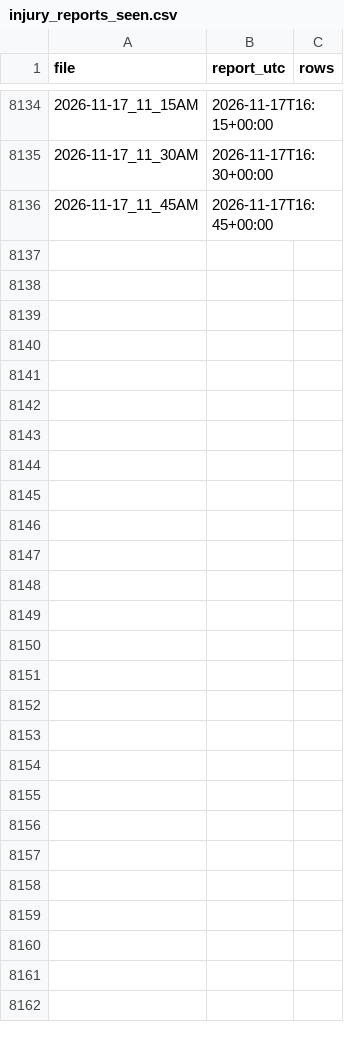
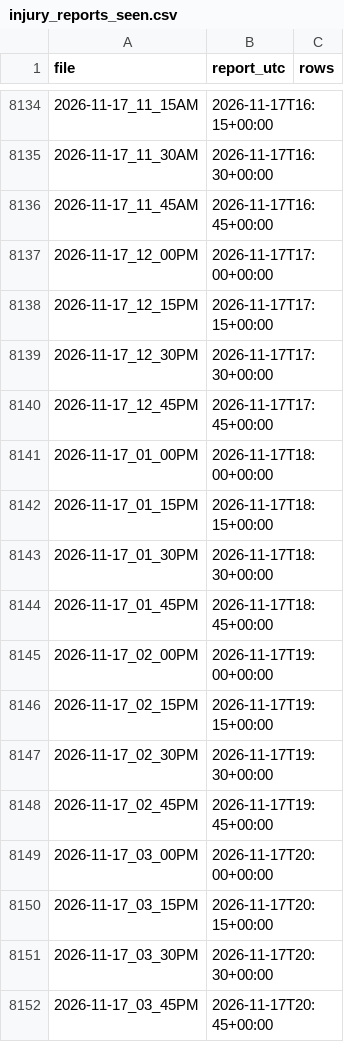
Before and after one commit to ryan7zoom/nba-props, a CSV file: data/injury_reports_seen.csv, drawn as a sheet; only a part is shown, gaps mark what is left out.

```diff
--- a/data/injury_reports_seen.csv
+++ b/data/injury_reports_seen.csv
@@ -8136 +8136,17 @@ file,report_utc,rows
 2026-11-17_11_45AM,2026-11-17T16:45+00:00,
+2026-11-17_12_00PM,2026-11-17T17:00+00:00,
+2026-11-17_12_15PM,2026-11-17T17:15+00:00,
+2026-11-17_12_30PM,2026-11-17T17:30+00:00,
+2026-11-17_12_45PM,2026-11-17T17:45+00:00,
+2026-11-17_01_00PM,2026-11-17T18:00+00:00,
+2026-11-17_01_15PM,2026-11-17T18:15+00:00,
+2026-11-17_01_30PM,2026-11-17T18:30+00:00,
+2026-11-17_01_45PM,2026-11-17T18:45+00:00,
+2026-11-17_02_00PM,2026-11-17T19:00+00:00,
+2026-11-17_02_15PM,2026-11-17T19:15+00:00,
+2026-11-17_02_30PM,2026-11-17T19:30+00:00,
+2026-11-17_02_45PM,2026-11-17T19:45+00:00,
+2026-11-17_03_00PM,2026-11-17T20:00+00:00,
+2026-11-17_03_15PM,2026-11-17T20:15+00:00,
+2026-11-17_03_30PM,2026-11-17T20:30+00:00,
+2026-11-17_03_45PM,2026-11-17T20:45+00:00,
```
Also changed, not shown: data/injuries_latest.csv, data/injuries_official_history.csv, 23 other files.
